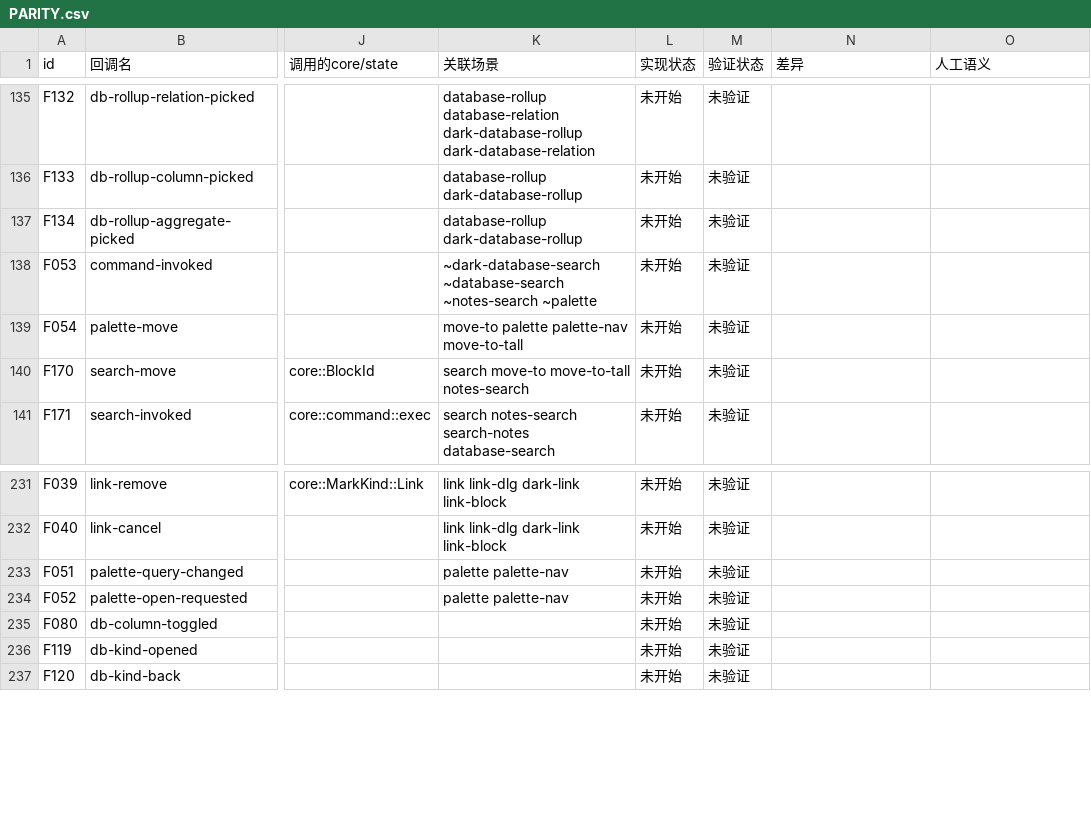
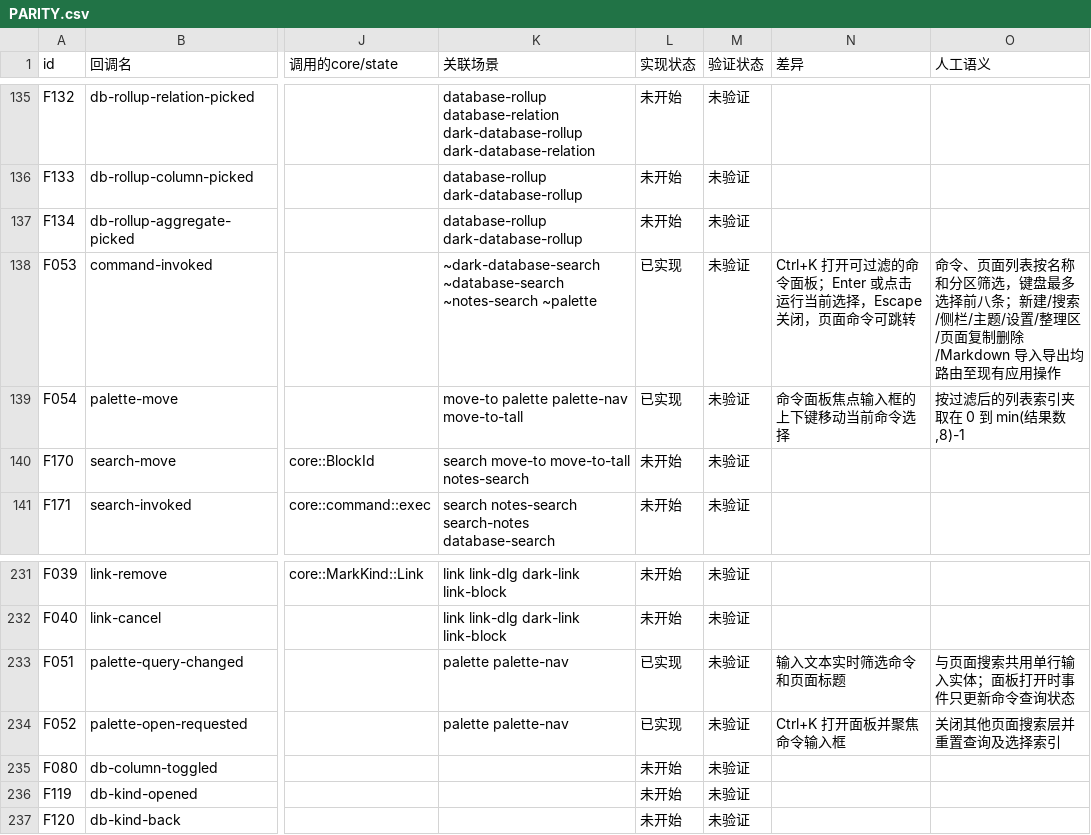
Before and after one commit to PT123123/quire-gpui, a CSV file: docs/PARITY.csv, drawn as a sheet; only a part is shown, gaps mark what is left out; the diff names each change by its address in the sheet, - before the commit and + after, or states it on an @@ line.

```diff
--- a/docs/PARITY.csv
+++ b/docs/PARITY.csv
-L138:L139 (实现状态): 未开始
+L138:L139 (实现状态): 已实现
-N138 (差异): (empty)
+N138 (差异): Ctrl+K 打开可过滤的命令面板；Enter 或点击运行当前选择，Escape 关闭，页面命令可跳转
-O138 (人工语义): (empty)
+O138 (人工语义): 命令、页面列表按名称和分区筛选，键盘最多选择前八条；新建/搜索/侧栏/主题/设置/整理区/页面复制删除/Markdown 导入导出均路由至现有应用操作
-N139 (差异): (empty)
+N139 (差异): 命令面板焦点输入框的上下键移动当前命令选择
-O139 (人工语义): (empty)
+O139 (人工语义): 按过滤后的列表索引夹取在 0 到 min(结果数,8)-1
-L233:L234 (实现状态): 未开始
+L233:L234 (实现状态): 已实现
-N233 (差异): (empty)
+N233 (差异): 输入文本实时筛选命令和页面标题
-O233 (人工语义): (empty)
+O233 (人工语义): 与页面搜索共用单行输入实体；面板打开时事件只更新命令查询状态
-N234 (差异): (empty)
+N234 (差异): Ctrl+K 打开面板并聚焦命令输入框
-O234 (人工语义): (empty)
+O234 (人工语义): 关闭其他页面搜索层并重置查询及选择索引
```
Also changed, not shown: docs/PARITY-SEMANTICS.csv, 3 other files.
